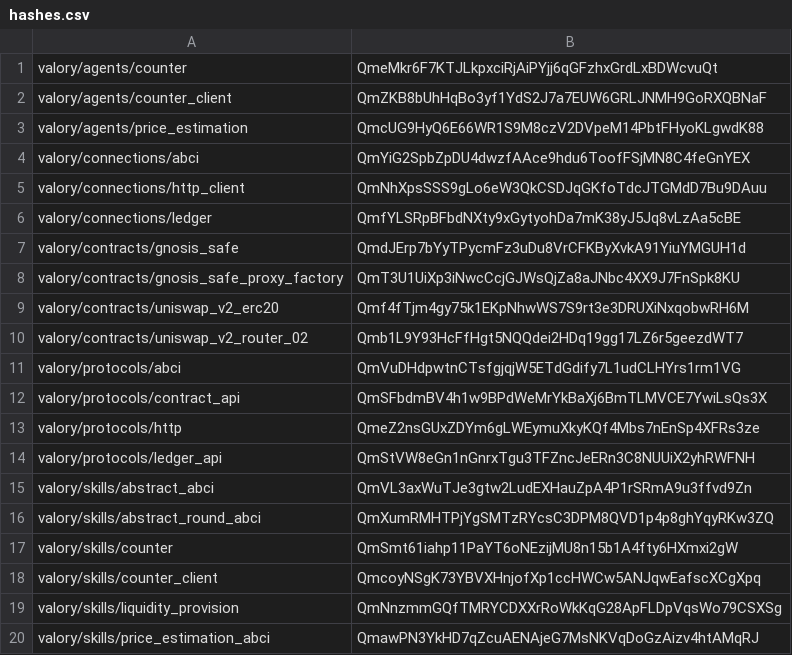
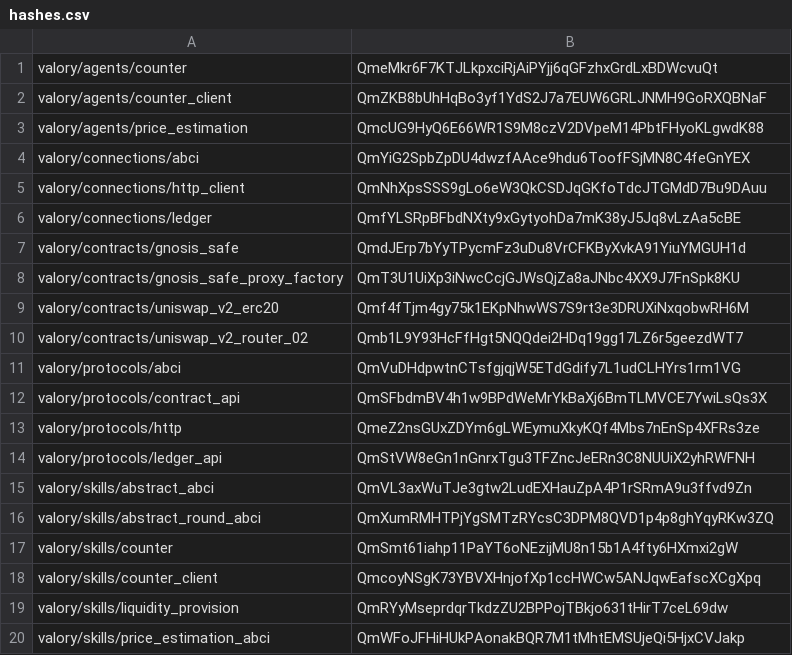
Before and after one commit to valory-xyz/open-autonomy, a CSV file: packages/hashes.csv, drawn as a sheet.

```diff
--- a/packages/hashes.csv
+++ b/packages/hashes.csv
@@ -18,3 +18,3 @@ valory/skills/counter,QmSmt61iahp11PaYT6oNEzijMU8n15b1A4fty6HXmxi2gW
 valory/skills/counter_client,QmcoyNSgK73YBVXHnjofXp1ccHWCw5ANJqwEafscXCgXpq
-valory/skills/liquidity_provision,QmNnzmmGQfTMRYCDXXrRoWkKqG28ApFLDpVqsWo79CSXSg
-valory/skills/price_estimation_abci,QmawPN3YkHD7qZcuAENAjeG7MsNKVqDoGzAizv4htAMqRJ
+valory/skills/liquidity_provision,QmRYyMseprdqrTkdzZU2BPPojTBkjo631tHirT7ceL69dw
+valory/skills/price_estimation_abci,QmWFoJFHiHUkPAonakBQR7M1tMhtEMSUjeQi5HjxCVJakp
```
Also changed, not shown: 3 other files.
